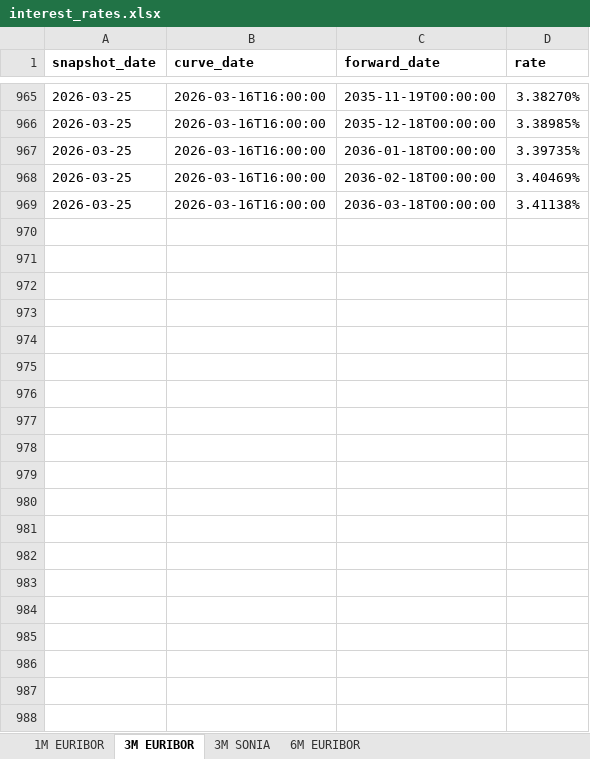
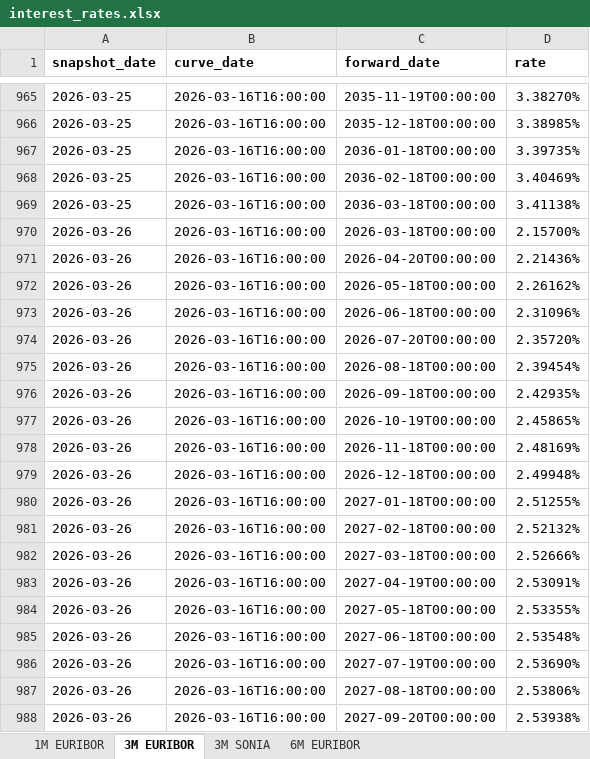
Before and after one commit to azmd9/Interest-rates, an Excel workbook: data/interest_rates.xlsx, sheet 3M EURIBOR, drawn as a sheet; only a part is shown, gaps mark what is left out; values as stored, in another font and other column widths than the file's, no borders; the diff covers the shown part only; the diff names each change by its address in the sheet, - before the commit and + after, or states it on an @@ line.

```diff
--- a/data/interest_rates.xlsx (sheet 3M EURIBOR)
+++ b/data/interest_rates.xlsx (sheet 3M EURIBOR)
+row 970: 2026-03-26 | 2026-03-16T16:00:00 | 2026-03-18T00:00:00 | 2.15700%
+row 971: 2026-03-26 | 2026-03-16T16:00:00 | 2026-04-20T00:00:00 | 2.21436%
+row 972: 2026-03-26 | 2026-03-16T16:00:00 | 2026-05-18T00:00:00 | 2.26162%
+row 973: 2026-03-26 | 2026-03-16T16:00:00 | 2026-06-18T00:00:00 | 2.31096%
+row 974: 2026-03-26 | 2026-03-16T16:00:00 | 2026-07-20T00:00:00 | 2.35720%
+row 975: 2026-03-26 | 2026-03-16T16:00:00 | 2026-08-18T00:00:00 | 2.39454%
+row 976: 2026-03-26 | 2026-03-16T16:00:00 | 2026-09-18T00:00:00 | 2.42935%
+row 977: 2026-03-26 | 2026-03-16T16:00:00 | 2026-10-19T00:00:00 | 2.45865%
+row 978: 2026-03-26 | 2026-03-16T16:00:00 | 2026-11-18T00:00:00 | 2.48169%
+row 979: 2026-03-26 | 2026-03-16T16:00:00 | 2026-12-18T00:00:00 | 2.49948%
+row 980: 2026-03-26 | 2026-03-16T16:00:00 | 2027-01-18T00:00:00 | 2.51255%
+row 981: 2026-03-26 | 2026-03-16T16:00:00 | 2027-02-18T00:00:00 | 2.52132%
+row 982: 2026-03-26 | 2026-03-16T16:00:00 | 2027-03-18T00:00:00 | 2.52666%
+row 983: 2026-03-26 | 2026-03-16T16:00:00 | 2027-04-19T00:00:00 | 2.53091%
+row 984: 2026-03-26 | 2026-03-16T16:00:00 | 2027-05-18T00:00:00 | 2.53355%
+row 985: 2026-03-26 | 2026-03-16T16:00:00 | 2027-06-18T00:00:00 | 2.53548%
+row 986: 2026-03-26 | 2026-03-16T16:00:00 | 2027-07-19T00:00:00 | 2.53690%
+row 987: 2026-03-26 | 2026-03-16T16:00:00 | 2027-08-18T00:00:00 | 2.53806%
+row 988: 2026-03-26 | 2026-03-16T16:00:00 | 2027-09-20T00:00:00 | 2.53938%
```
Also changed, not shown: 102 added rows elsewhere in this sheet, sheet 6M EURIBOR, sheet 1M EURIBOR, sheet 3M SONIA, 5 other files.
